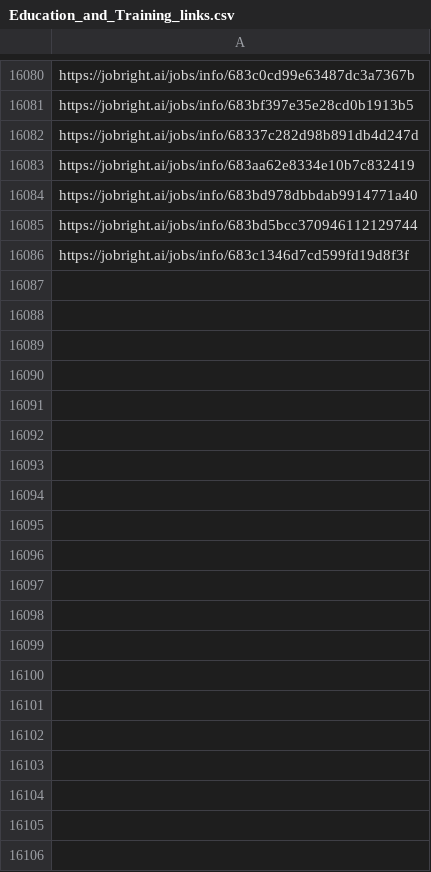
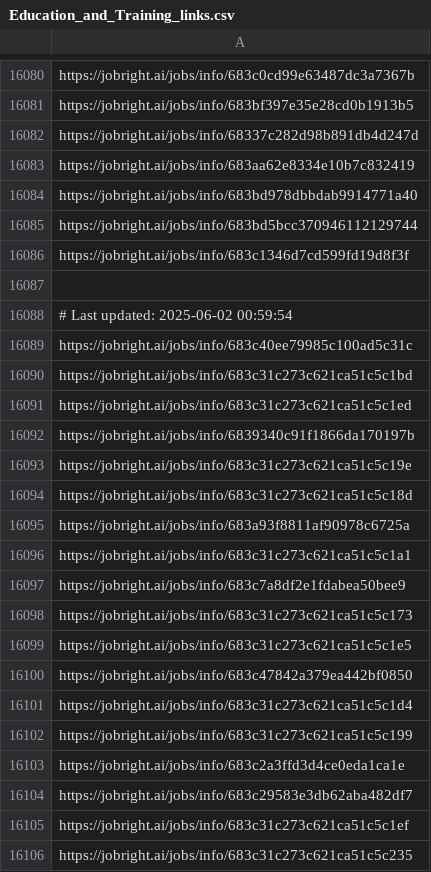
Before and after one commit to Pradeepsingh61/job_DE1, a CSV file: Education_and_Training_links.csv, drawn as a sheet; only a part is shown, gaps mark what is left out; the diff covers the shown part only.

```diff
--- a/Education_and_Training_links.csv
+++ b/Education_and_Training_links.csv
@@ -16093 +16093,21 @@ https://jobright.ai/jobs/info/683bd5bcc370946112129744
 https://jobright.ai/jobs/info/683c1346d7cd599fd19d8f3f
+
+# Last updated: 2025-06-02 00:59:54
+https://jobright.ai/jobs/info/683c40ee79985c100ad5c31c
+https://jobright.ai/jobs/info/683c31c273c621ca51c5c1bd
+https://jobright.ai/jobs/info/683c31c273c621ca51c5c1ed
+https://jobright.ai/jobs/info/6839340c91f1866da170197b
+https://jobright.ai/jobs/info/683c31c273c621ca51c5c19e
+https://jobright.ai/jobs/info/683c31c273c621ca51c5c18d
+https://jobright.ai/jobs/info/683a93f8811af90978c6725a
+https://jobright.ai/jobs/info/683c31c273c621ca51c5c1a1
+https://jobright.ai/jobs/info/683c7a8df2e1fdabea50bee9
+https://jobright.ai/jobs/info/683c31c273c621ca51c5c173
+https://jobright.ai/jobs/info/683c31c273c621ca51c5c1e5
+https://jobright.ai/jobs/info/683c47842a379ea442bf0850
+https://jobright.ai/jobs/info/683c31c273c621ca51c5c1d4
+https://jobright.ai/jobs/info/683c31c273c621ca51c5c199
+https://jobright.ai/jobs/info/683c2a3ffd3d4ce0eda1ca1e
+https://jobright.ai/jobs/info/683c29583e3db62aba482df7
+https://jobright.ai/jobs/info/683c31c273c621ca51c5c1ef
+https://jobright.ai/jobs/info/683c31c273c621ca51c5c235
```
Also changed, not shown: 16 added rows elsewhere in this file, Accounting_and_Finance.csv, Arts_and_Entertainment_links.csv, 27 other files.
